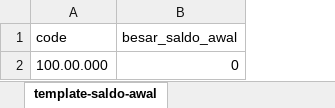
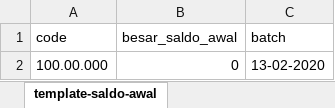
Before and after one commit to ptbtb/simpin, an Excel workbook: public/template-excel/template-saldo-awal.xlsx, sheet template-saldo-awal, drawn as a sheet; values as stored, in another font and other column widths than the file's, no borders; the diff names each change by its address in the sheet, - before the commit and + after, or states it on an @@ line.

Commit message:
add batch at import saldo awal coa

```diff
--- a/public/template-excel/template-saldo-awal.xlsx (sheet template-saldo-awal)
+++ b/public/template-excel/template-saldo-awal.xlsx (sheet template-saldo-awal)
+column C (batch), row 2: 13-02-2020
```
Also changed, not shown: 2 other files.
